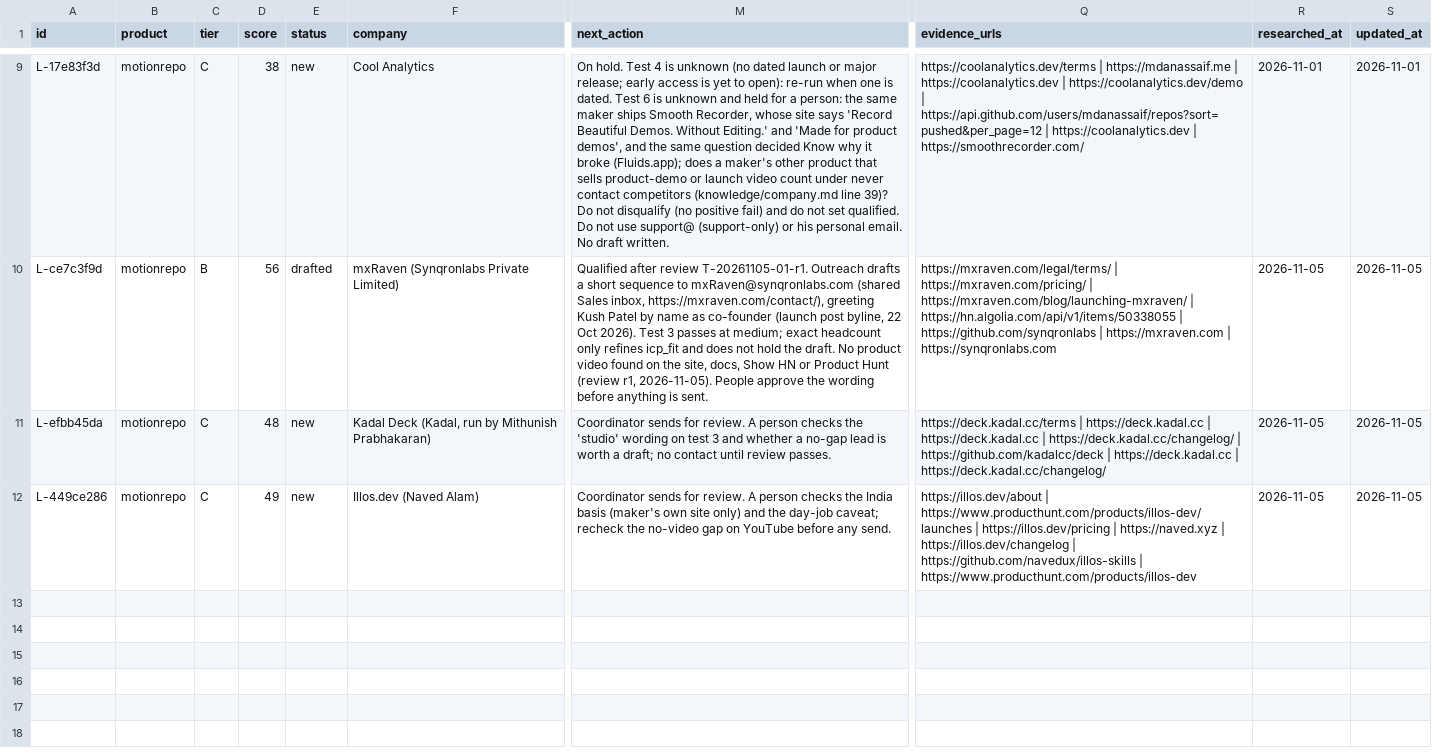
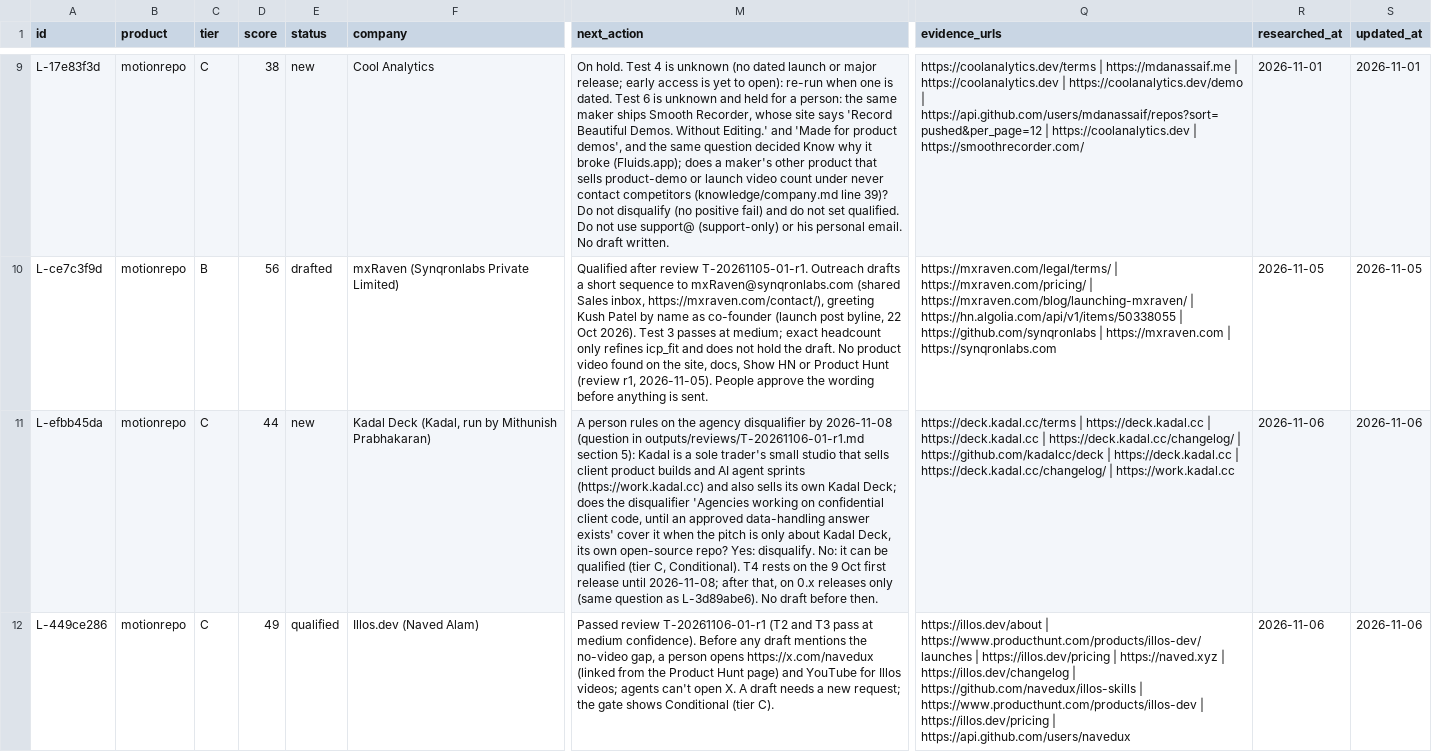
Before and after one commit to Mohitclan/AGENTS-AGENTS-AND-AGENTS-, a CSV file: pipeline/leads.csv, drawn as a sheet; only a part is shown, gaps mark what is left out; the diff covers the shown part only; the diff names each change by its address in the sheet, - before the commit and + after, or states it on an @@ line.

```diff
--- a/pipeline/leads.csv
+++ b/pipeline/leads.csv
-D11 (score): 48
+D11 (score): 44
-M11 (next_action): Coordinator sends for review. A person checks the 'studio' wording on test 3 and whether a no-gap lead is worth a draft; no contact until review passes.
+M11 (next_action): A person rules on the agency disqualifier by 2026-11-08 (question in outputs/reviews/T-20261106-01-r1.md section 5): Kadal is a sole trader's small studio that sells client product builds and AI agent sprints (https://work.kadal.cc) and also sells its own Kadal Deck; does the disqualifier 'Agencies working on confidential client code, until an approved data-handling answer exists' cover it when the pitch is only about Kadal Deck, its own open-source repo? Yes: disqualify. No: it can be qualified (tier C, Conditional). T4 rests on the 9 Oct first release until 2026-11-08; after that, on 0.x releases only (same question as L-3d89abe6). No draft before then.
-Q11 (evidence_urls): …| https://deck.kadal.cc/changelog/
+Q11 (evidence_urls): …| https://deck.kadal.cc/changelog/ | https://work.kadal.cc
-R11:R12 (researched_at): 2026-11-05
+R11:R12 (researched_at): 2026-11-06
-S11:S12 (updated_at): 2026-11-05
+S11:S12 (updated_at): 2026-11-06
-E12 (status): new
+E12 (status): qualified
-M12 (next_action): Coordinator sends for review. A person checks the India basis (maker's own site only) and the day-job caveat; recheck the no-video gap on YouTube before any send.
+M12 (next_action): Passed review T-20261106-01-r1 (T2 and T3 pass at medium confidence). Before any draft mentions the no-video gap, a person opens https://x.com/navedux (linked from the Product Hunt page) and YouTube for Illos videos; agents can't open X. A draft needs a new request; the gate shows Conditional (tier C).
-Q12 (evidence_urls): …| https://www.producthunt.com/products/illos-dev
+Q12 (evidence_urls): …| https://www.producthunt.com/products/illos-dev | https://illos.dev/pricing | https://api.github.com/users/navedux
```
Also changed, not shown: 1 added row elsewhere in this file, 21 other files.
